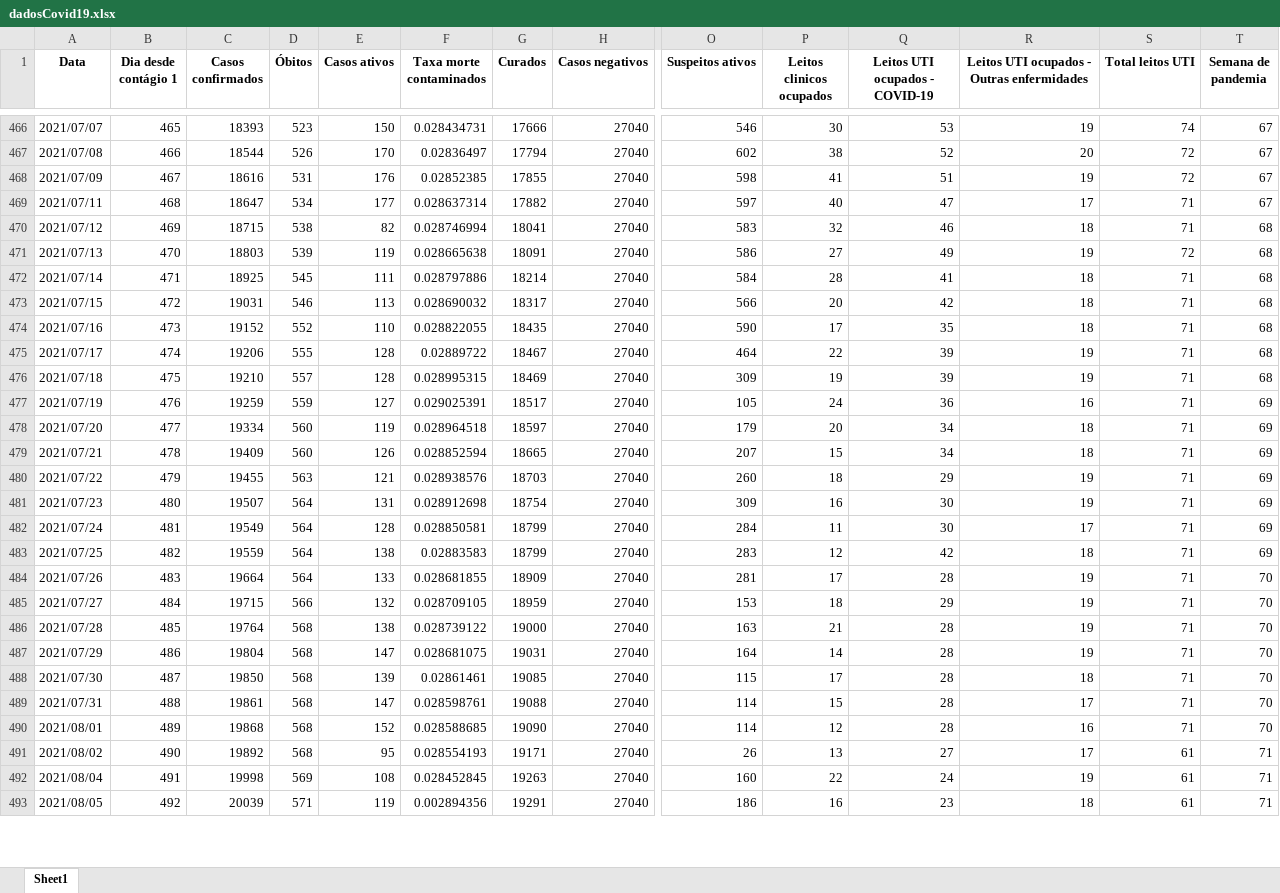
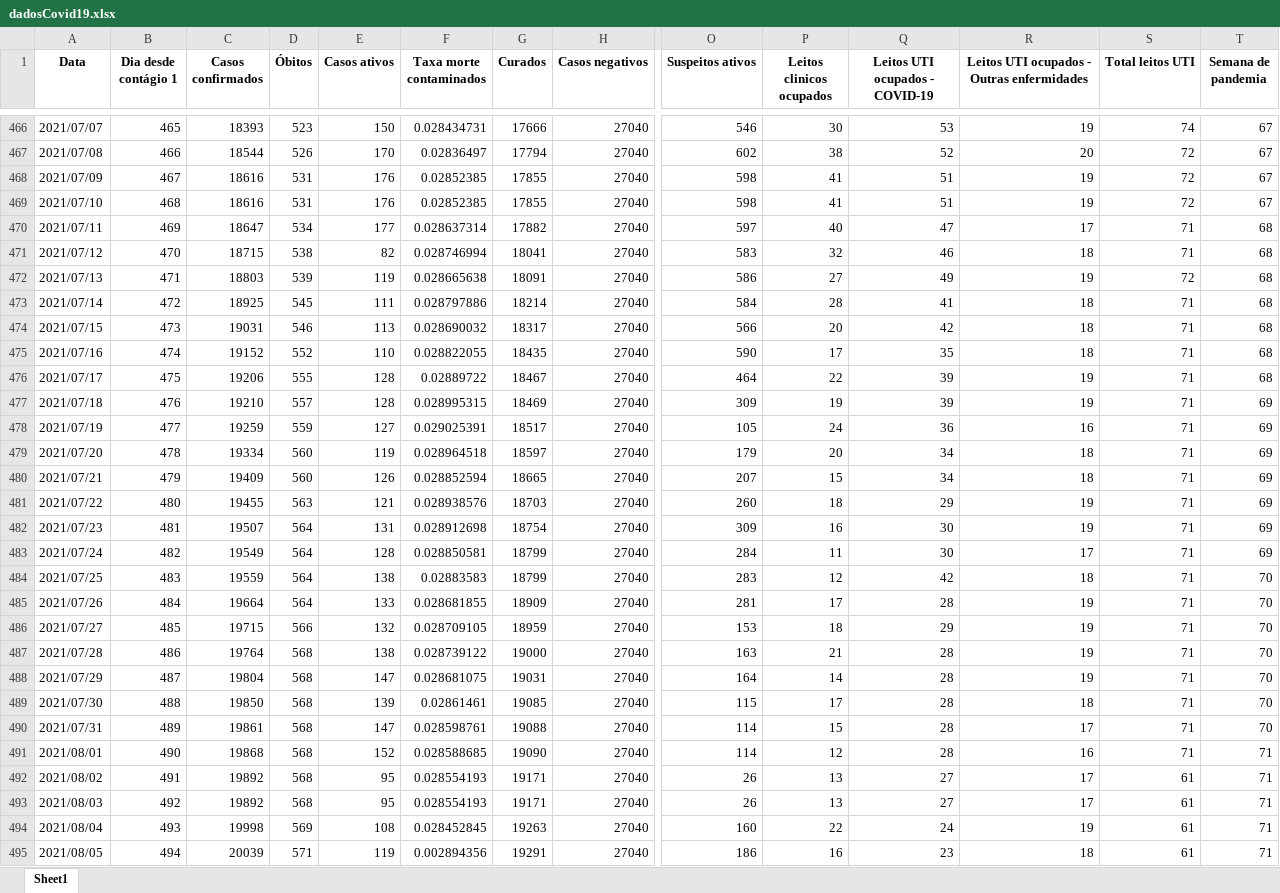
Before and after one commit to MogiOpenData/dados_gerais_covid_vacinacao, an Excel workbook: dadosCovid19.xlsx, sheet Sheet1, drawn as a sheet; only a part is shown, gaps mark what is left out; values as stored, in another font and other column widths than the file's, no borders; addresses are those after the commit; rows hold the shown columns only; the diff covers the shown part only; the diff names each change by its address in the sheet, - before the commit and + after, or states it on an @@ line.

```diff
--- a/dadosCovid19.xlsx (sheet Sheet1)
+++ b/dadosCovid19.xlsx (sheet Sheet1)
+row 469: 2021/07/10 | 468 | 18616 | 531 | 176 | 0.02852385 | 17855 | 27040 | 598 | 41 | 51 | 19 | 72 | 67
-B470 (Dia desde contágio 1): 468
+B470 (Dia desde contágio 1): 469
-T470 (Semana de pandemia): 67
+T470 (Semana de pandemia): 68
-B471 (Dia desde contágio 1): 469
+B471 (Dia desde contágio 1): 470
-B472 (Dia desde contágio 1): 470
+B472 (Dia desde contágio 1): 471
-B473 (Dia desde contágio 1): 471
+B473 (Dia desde contágio 1): 472
-B474 (Dia desde contágio 1): 472
+B474 (Dia desde contágio 1): 473
-B475 (Dia desde contágio 1): 473
+B475 (Dia desde contágio 1): 474
-B476 (Dia desde contágio 1): 474
+B476 (Dia desde contágio 1): 475
-B477 (Dia desde contágio 1): 475
+B477 (Dia desde contágio 1): 476
-T477 (Semana de pandemia): 68
+T477 (Semana de pandemia): 69
-B478 (Dia desde contágio 1): 476
+B478 (Dia desde contágio 1): 477
-B479 (Dia desde contágio 1): 477
+B479 (Dia desde contágio 1): 478
-B480 (Dia desde contágio 1): 478
+B480 (Dia desde contágio 1): 479
-B481 (Dia desde contágio 1): 479
+B481 (Dia desde contágio 1): 480
-B482 (Dia desde contágio 1): 480
+B482 (Dia desde contágio 1): 481
-B483 (Dia desde contágio 1): 481
+B483 (Dia desde contágio 1): 482
-B484 (Dia desde contágio 1): 482
+B484 (Dia desde contágio 1): 483
-T484 (Semana de pandemia): 69
+T484 (Semana de pandemia): 70
-B485 (Dia desde contágio 1): 483
+B485 (Dia desde contágio 1): 484
-B486 (Dia desde contágio 1): 484
+B486 (Dia desde contágio 1): 485
-B487 (Dia desde contágio 1): 485
+B487 (Dia desde contágio 1): 486
-B488 (Dia desde contágio 1): 486
+B488 (Dia desde contágio 1): 487
-B489 (Dia desde contágio 1): 487
+B489 (Dia desde contágio 1): 488
-B490 (Dia desde contágio 1): 488
+B490 (Dia desde contágio 1): 489
-B491 (Dia desde contágio 1): 489
+B491 (Dia desde contágio 1): 490
-T491 (Semana de pandemia): 70
+T491 (Semana de pandemia): 71
-B492 (Dia desde contágio 1): 490
+B492 (Dia desde contágio 1): 491
+row 493: 2021/08/03 | 492 | 19892 | 568 | 95 | 0.028554193 | 19171 | 27040 | 26 | 13 | 27 | 17 | 61 | 71
-B494 (Dia desde contágio 1): 491
+B494 (Dia desde contágio 1): 493
-B495 (Dia desde contágio 1): 492
+B495 (Dia desde contágio 1): 494
```
Also changed, not shown: 21 added rows and 114 edited cells elsewhere in this sheet, dadosIsolamento.xlsx, 3 other files.
